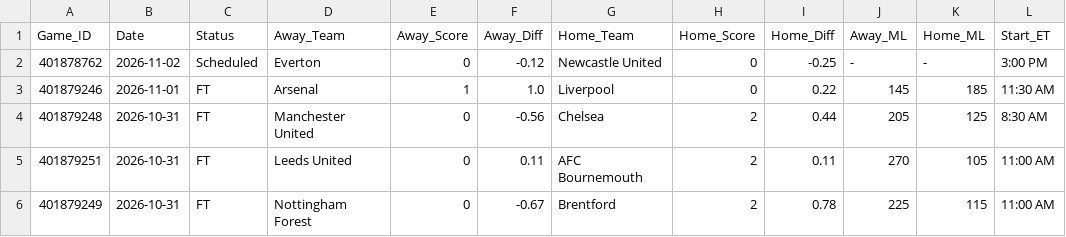
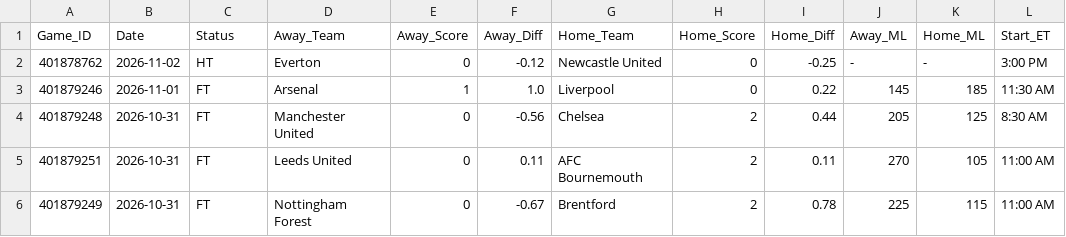
Before and after one commit to danreed001-droid/sport, a CSV file: data/raw/master_epl_scores.csv, drawn as a sheet; only a part is shown.

```diff
--- a/data/raw/master_epl_scores.csv
+++ b/data/raw/master_epl_scores.csv
@@ -1,3 +1,3 @@
 Game_ID,Date,Status,Away_Team,Away_Score,Away_Diff,Home_Team,Home_Score,Home_Diff,Away_ML,Home_ML,Start_ET
-401878762,2026-11-02,Scheduled,Everton,0,-0.12,Newcastle United,0,-0.25,-,-,3:00 PM
+401878762,2026-11-02,HT,Everton,0,-0.12,Newcastle United,0,-0.25,-,-,3:00 PM
 401879246,2026-11-01,FT,Arsenal,1,1.0,Liverpool,0,0.22,145,185,11:30 AM
```
Also changed, not shown: data/raw/master_soccer_scores.csv, 7 other files.
